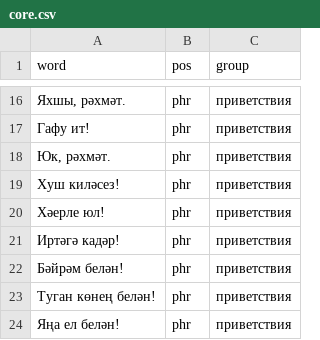
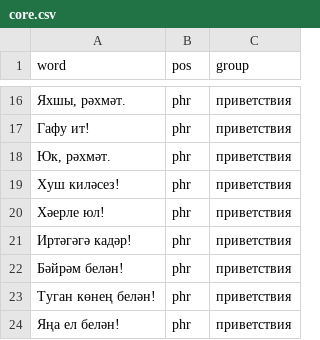
Before and after one commit to Iskander-ibragimov/kabatla-bot, a CSV file: data/core.csv, drawn as a sheet; only a part is shown, gaps mark what is left out.

```diff
--- a/data/core.csv
+++ b/data/core.csv
@@ -20,3 +20,3 @@ word,pos,group
 Хәерле юл!,phr,приветствия
-Иртәгә кадәр!,phr,приветствия
+Иртәгәгә кадәр!,phr,приветствия
 Бәйрәм белән!,phr,приветствия
```
Also changed, not shown: data/levels/l02.csv, data/levels/l03.csv, 7 other files.
